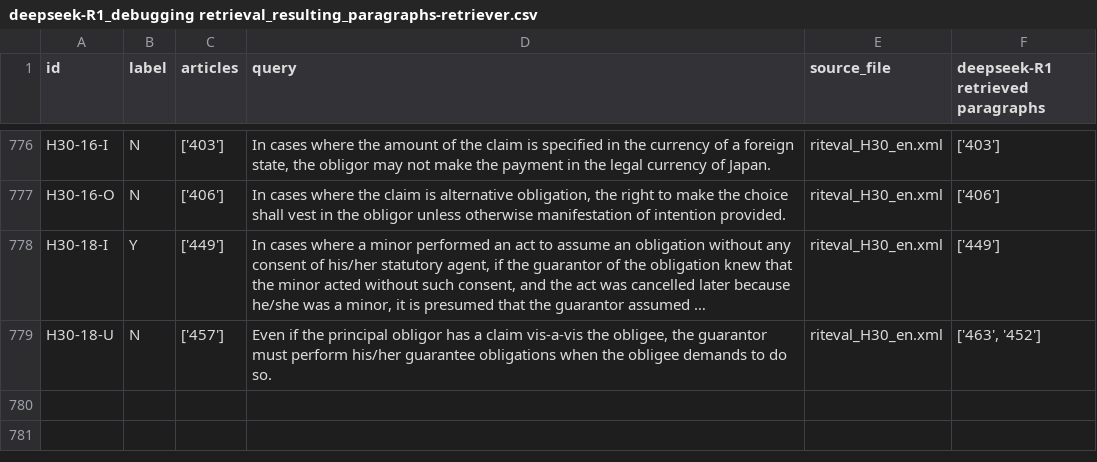
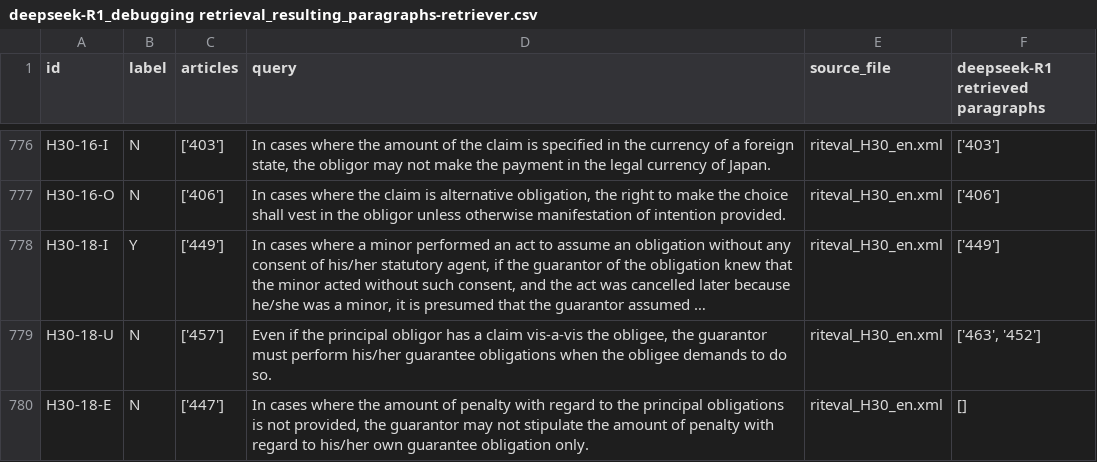
Before and after one commit to Marc8350/baresults, a CSV file: deepseek-R1_debugging retrieval_resulting_paragraphs-retriever.csv, drawn as a sheet; only a part is shown, gaps mark what is left out; long unchanged cells end in …; the diff covers the shown part only; the diff names each change by its address in the sheet, - before the commit and + after, or states it on an @@ line.

Commit message:
Update Excel files Tue 11 Mar 2025 03:31:19 AM CET

```diff
--- a/deepseek-R1_debugging retrieval_resulting_paragraphs-retriever.csv
+++ b/deepseek-R1_debugging retrieval_resulting_paragraphs-retriever.csv
+row 780: H30-18-E | N | ['447'] | In cases where the amount of penalty with regard to the principal obligations is not provided, the guarantor may not stipulate the amount of penalty with regard to his/her own guarantee obligation only. | riteval_H30_en.xml | []
```
Also changed, not shown: 3 added rows elsewhere in this file.
